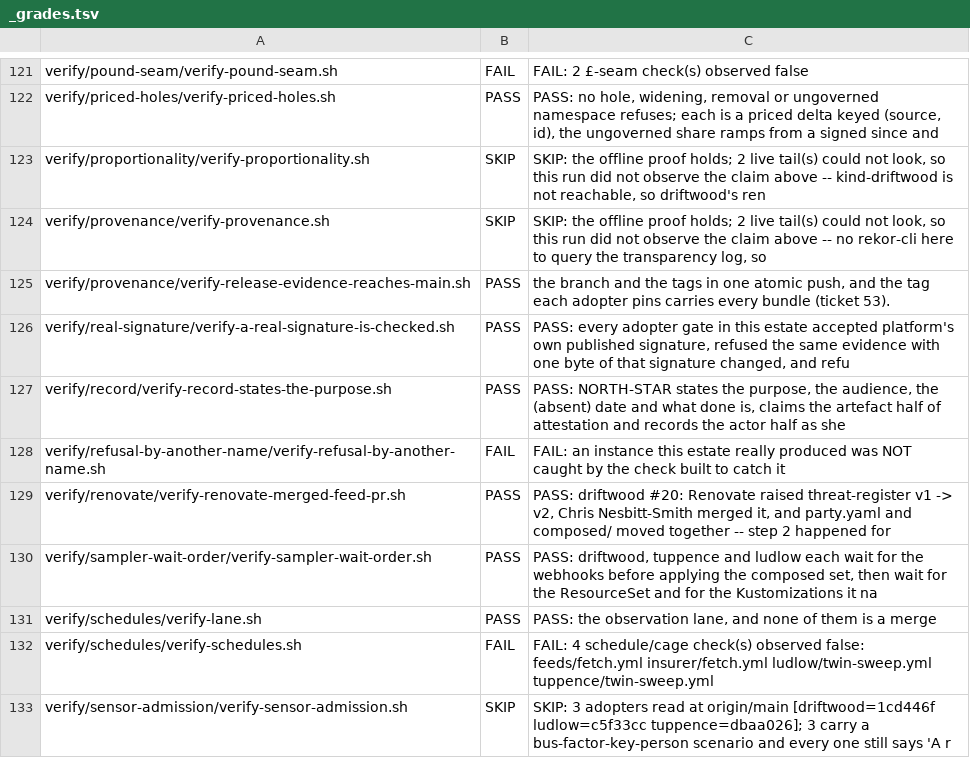
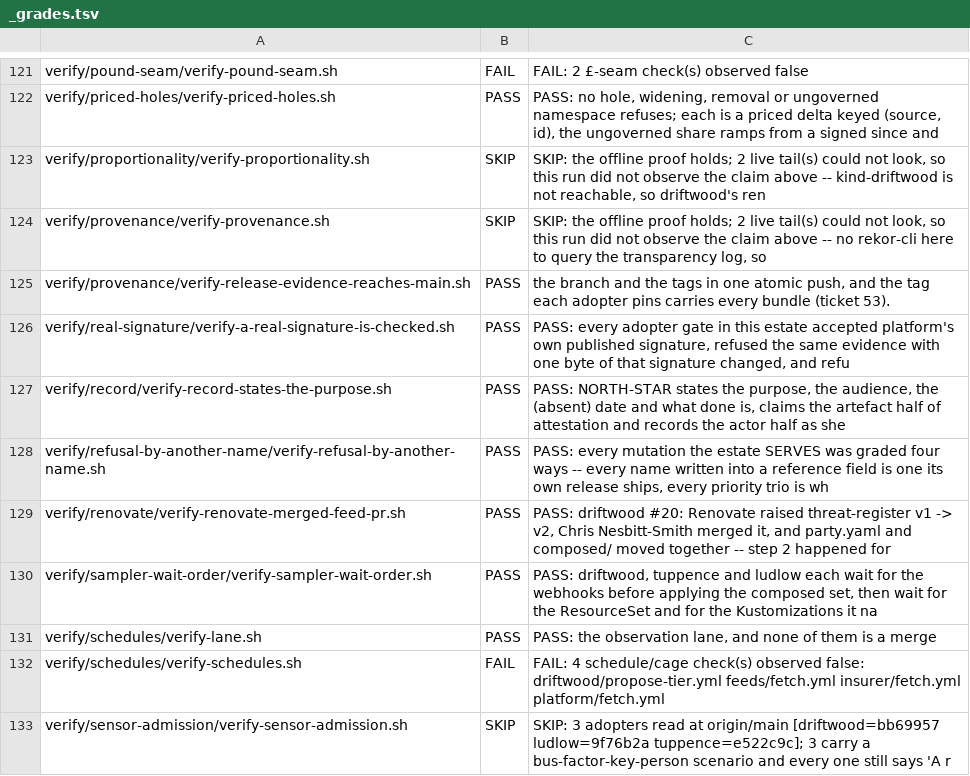
Before and after one commit to policy-as-versioned-flux/policy-as-versioned-flux, a TSV file: talk/captures/_grades.tsv, drawn as a sheet; only a part is shown, gaps mark what is left out; the diff covers the shown part only.

```diff
--- a/talk/captures/_grades.tsv
+++ b/talk/captures/_grades.tsv
@@ -127,3 +127,3 @@ verify/real-signature/verify-a-real-signature-is-checked.sh	PASS	PASS: every ado
 verify/record/verify-record-states-the-purpose.sh	PASS	PASS: NORTH-STAR states the purpose, the audience, the (absent) date and what done is, claims the artefact half of attestation and records the actor half as she
-verify/refusal-by-another-name/verify-refusal-by-another-name.sh	FAIL	FAIL: an instance this estate really produced was NOT caught by the check built to catch it
+verify/refusal-by-another-name/verify-refusal-by-another-name.sh	PASS	PASS: every mutation the estate SERVES was graded four ways -- every name written into a reference field is one its own release ships, every priority trio is wh
 verify/renovate/verify-renovate-merged-feed-pr.sh	PASS	PASS: driftwood #20: Renovate raised threat-register v1 -> v2, Chris Nesbitt-Smith merged it, and party.yaml and composed/ moved together -- step 2 happened for
@@ -131,3 +131,3 @@ verify/sampler-wait-order/verify-sampler-wait-order.sh	PASS	PASS: driftwood, tup
 verify/schedules/verify-lane.sh	PASS	PASS: the observation lane, and none of them is a merge
-verify/schedules/verify-schedules.sh	FAIL	FAIL: 4 schedule/cage check(s) observed false: feeds/fetch.yml insurer/fetch.yml ludlow/twin-sweep.yml tuppence/twin-sweep.yml
-verify/sensor-admission/verify-sensor-admission.sh	SKIP	SKIP: 3 adopters read at origin/main [driftwood=1cd446f ludlow=c5f33cc tuppence=dbaa026]; 3 carry a bus-factor-key-person scenario and every one still says 'A r
+verify/schedules/verify-schedules.sh	FAIL	FAIL: 4 schedule/cage check(s) observed false: driftwood/propose-tier.yml feeds/fetch.yml insurer/fetch.yml platform/fetch.yml
+verify/sensor-admission/verify-sensor-admission.sh	SKIP	SKIP: 3 adopters read at origin/main [driftwood=bb69957 ludlow=9f76b2a tuppence=e522c9c]; 3 carry a bus-factor-key-person scenario and every one still says 'A r
```
Also changed, not shown: 52 edited cells elsewhere in this file, 53 other files.
